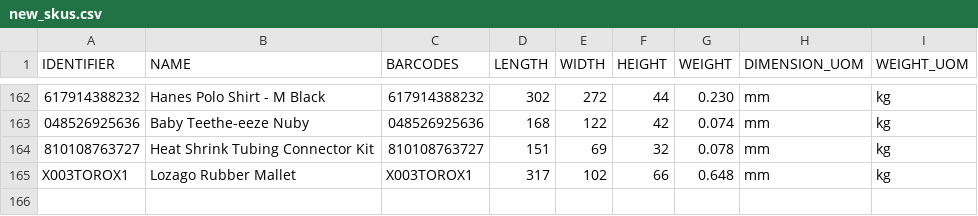
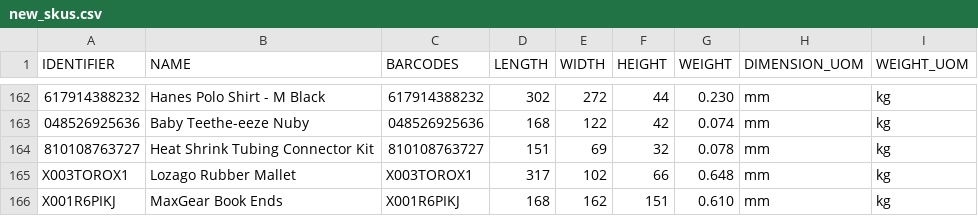
Before and after one commit to tanmayDhasade/sqa_scripts, a CSV file: new_skus.csv, drawn as a sheet; only a part is shown, gaps mark what is left out; the diff names each change by its address in the sheet, - before the commit and + after, or states it on an @@ line.

Commit message:
Update new_skus.csv

```diff
--- a/new_skus.csv
+++ b/new_skus.csv
+row 166: X001R6PIKJ | MaxGear Book Ends | X001R6PIKJ | 168 | 162 | 151 | 0.610 | mm | kg
```
